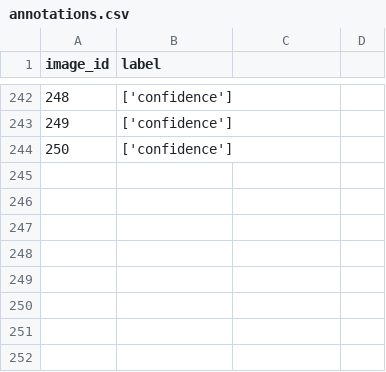
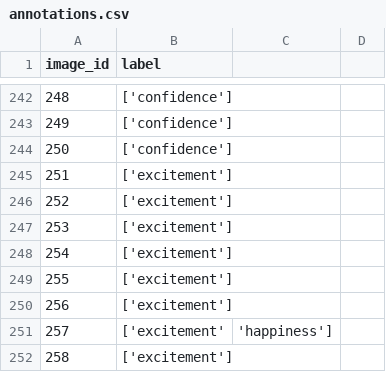
Before and after one commit to TehilaNaki/Body-Language-Analysis, a CSV file: POSE_DETECTION/data/annotations.csv, drawn as a sheet; only a part is shown, gaps mark what is left out.

Commit message:
excitement pictures

```diff
--- a/POSE_DETECTION/data/annotations.csv
+++ b/POSE_DETECTION/data/annotations.csv
@@ -244 +244,9 @@ image_id,label
 250, ['confidence']
+251, ['excitement']
+252, ['excitement']
+253, ['excitement']
+254, ['excitement']
+255, ['excitement']
+256, ['excitement']
+257, ['excitement','happiness']
+258, ['excitement']
```
Also changed, not shown: 8 other files.
